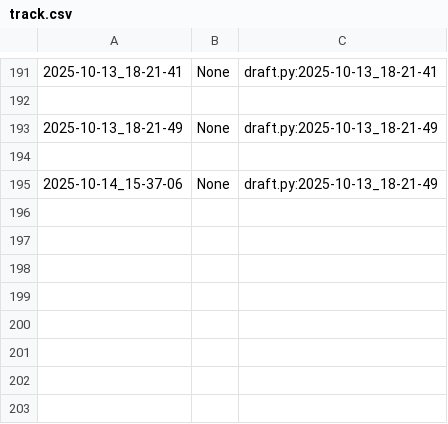
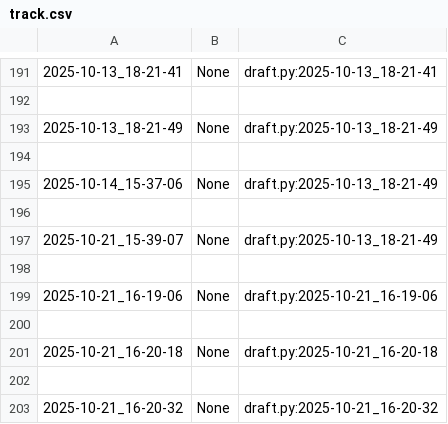
Before and after one commit to qxcode-course/poo-dd-cd-bloco-b-CarlaSamyra, a CSV file: myrep/.tko/track/poo@relogio/track.csv, drawn as a sheet; only a part is shown, gaps mark what is left out; the diff names each change by its address in the sheet, - before the commit and + after, or states it on an @@ line.

```diff
--- a/myrep/.tko/track/poo@relogio/track.csv
+++ b/myrep/.tko/track/poo@relogio/track.csv
+row 196: (empty)
+row 197: 2025-10-21_15-39-07 | None | draft.py:2025-10-13_18-21-49
+row 198: (empty)
+row 199: 2025-10-21_16-19-06 | None | draft.py:2025-10-21_16-19-06
+row 200: (empty)
+row 201: 2025-10-21_16-20-18 | None | draft.py:2025-10-21_16-20-18
+row 202: (empty)
+row 203: 2025-10-21_16-20-32 | None | draft.py:2025-10-21_16-20-32
```
Also changed, not shown: myrep/.tko/track/poo@motoca/track.csv, 11 other files.
